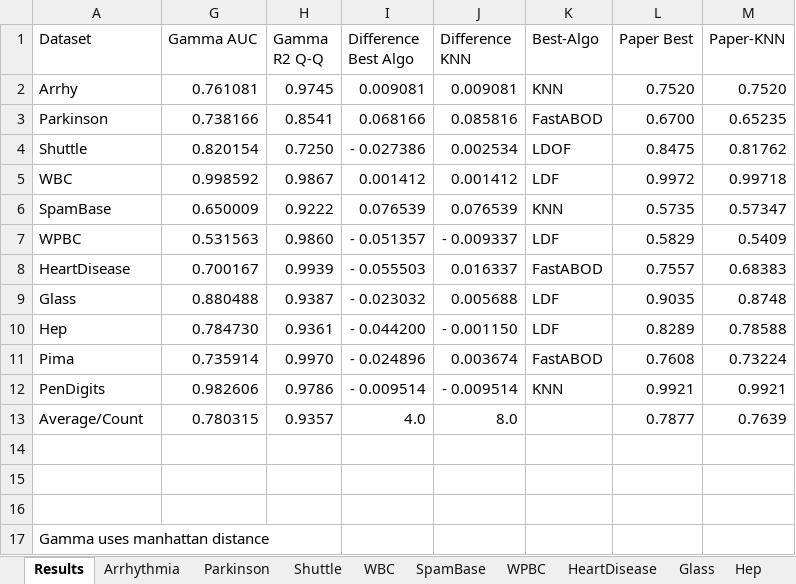
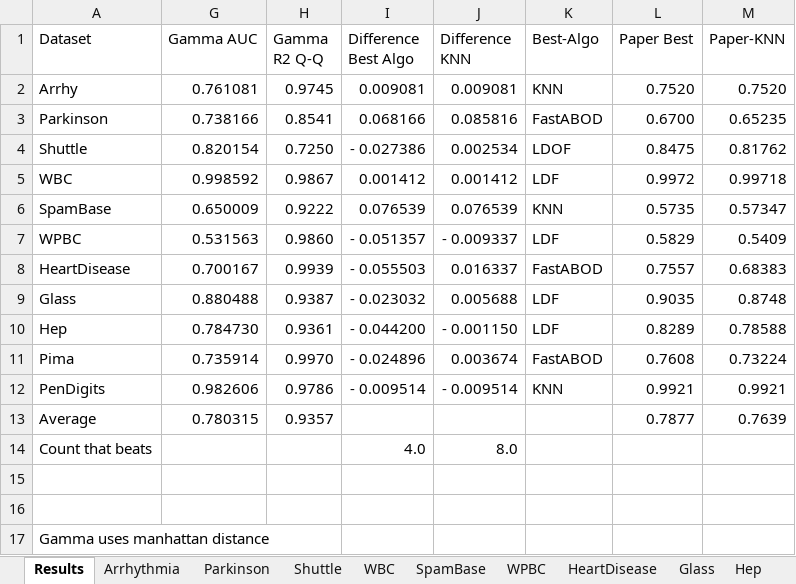
Before and after one commit to hodge-py/Outlier-Detection, an Excel workbook: ResultsNew.xlsx, sheet Results, drawn as a sheet; only a part is shown; values as stored, in another font and other column widths than the file's, no borders; rows hold the shown columns only; the diff names each change by its address in the sheet, - before the commit and + after, or states it on an @@ line.

```diff
--- a/ResultsNew.xlsx (sheet Results)
+++ b/ResultsNew.xlsx (sheet Results)
-A13 (Dataset): Average/Count
+A13 (Dataset): Average
-I13 (Difference Best Algo): 4.0
+I13 (Difference Best Algo): (empty)
-J13 (Difference KNN): 8.0
+J13 (Difference KNN): (empty)
-row 14: (empty)
+row 14: Count that beats |  |  | 4.0 | 8.0
```
Also changed, not shown: 3 other files.
